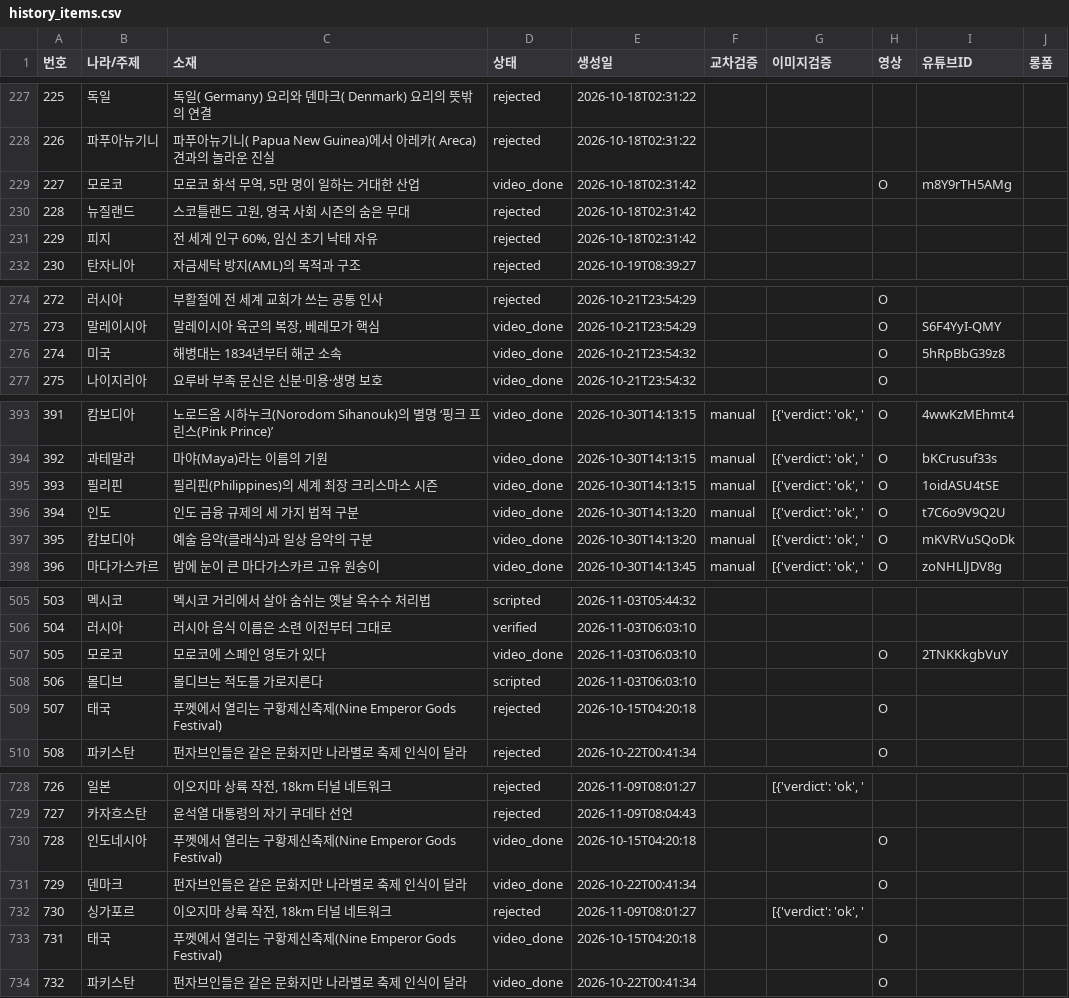
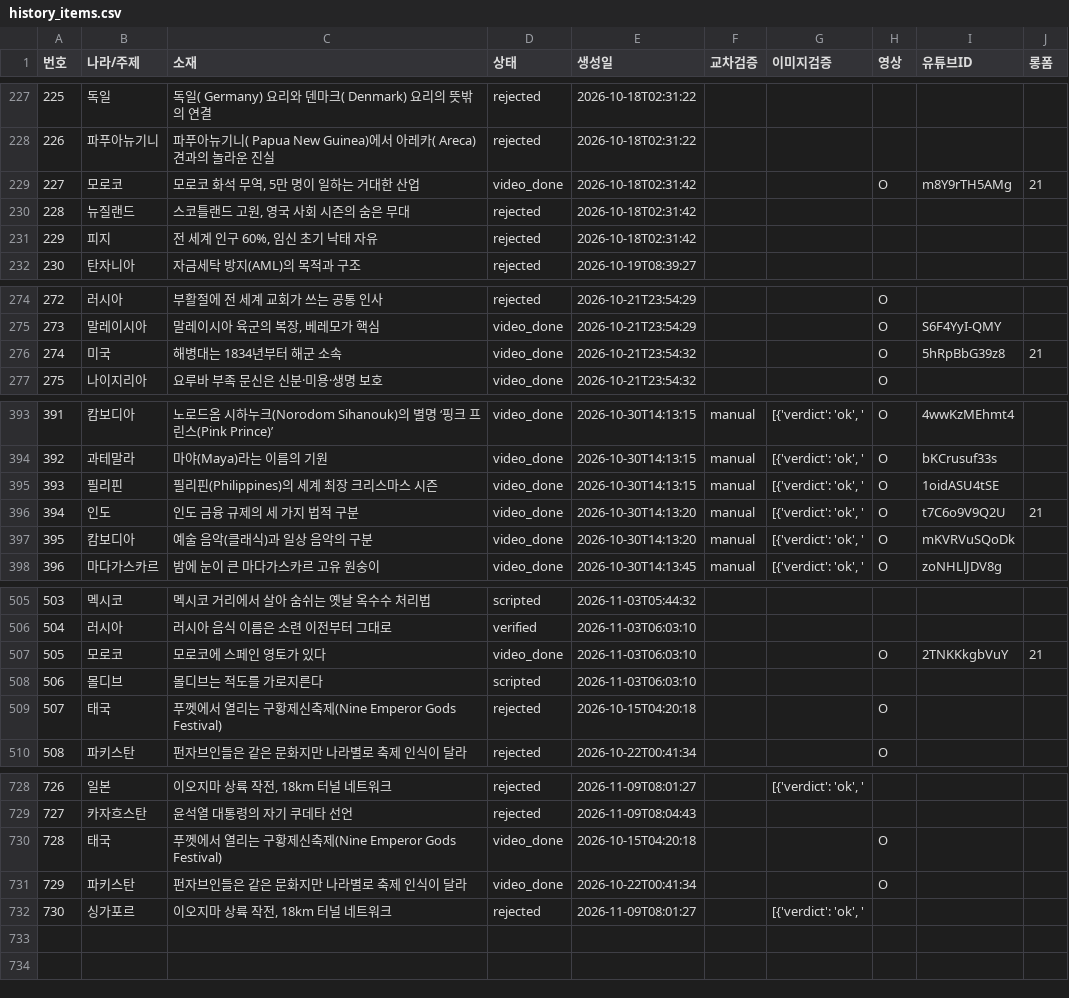
Before and after one commit to gonmau/shorts, a CSV file: history_items.csv, drawn as a sheet; only a part is shown, gaps mark what is left out; the diff covers the shown part only.

Commit message:
chore: run history [skip ci]

```diff
--- a/history_items.csv
+++ b/history_items.csv
@@ -228,3 +228,3 @@
 226,파푸아뉴기니,파푸아뉴기니( Papua New Guinea)에서 아레카( Areca) 견과의 놀라운 진실,rejected,2026-10-18T02:31:22,,,,,
-227,모로코,"모로코 화석 무역, 5만 명이 일하는 거대한 산업",video_done,2026-10-18T02:31:42,,,O,m8Y9rTH5AMg,
+227,모로코,"모로코 화석 무역, 5만 명이 일하는 거대한 산업",video_done,2026-10-18T02:31:42,,,O,m8Y9rTH5AMg,21
 228,뉴질랜드,"스코틀랜드 고원, 영국 사회 시즌의 숨은 무대",rejected,2026-10-18T02:31:42,,,,,
@@ -275,3 +275,3 @@
 273,말레이시아,"말레이시아 육군의 복장, 베레모가 핵심",video_done,2026-10-21T23:54:29,,,O,S6F4YyI-QMY,
-274,미국,해병대는 1834년부터 해군 소속,video_done,2026-10-21T23:54:32,,,O,5hRpBbG39z8,
+274,미국,해병대는 1834년부터 해군 소속,video_done,2026-10-21T23:54:32,,,O,5hRpBbG39z8,21
 275,나이지리아,요루바 부족 문신은 신분·미용·생명 보호,video_done,2026-10-21T23:54:32,,,O,,
@@ -395,3 +395,3 @@
 393,필리핀,필리핀(Philippines)의 세계 최장 크리스마스 시즌,video_done,2026-10-30T14:13:15,manual,"[{'verdict': 'ok', '",O,1oidASU4tSE,
-394,인도,인도 금융 규제의 세 가지 법적 구분,video_done,2026-10-30T14:13:20,manual,"[{'verdict': 'ok', '",O,t7C6o9V9Q2U,
+394,인도,인도 금융 규제의 세 가지 법적 구분,video_done,2026-10-30T14:13:20,manual,"[{'verdict': 'ok', '",O,t7C6o9V9Q2U,21
 395,캄보디아,예술 음악(클래식)과 일상 음악의 구분,video_done,2026-10-30T14:13:20,manual,"[{'verdict': 'ok', '",O,mKVRVuSQoDk,
@@ -506,3 +506,3 @@
 504,러시아,러시아 음식 이름은 소련 이전부터 그대로,verified,2026-11-03T06:03:10,,,,,
-505,모로코,모로코에 스페인 영토가 있다,video_done,2026-11-03T06:03:10,,,O,2TNKKkgbVuY,
+505,모로코,모로코에 스페인 영토가 있다,video_done,2026-11-03T06:03:10,,,O,2TNKKkgbVuY,21
 506,몰디브,몰디브는 적도를 가로지른다,scripted,2026-11-03T06:03:10,,,,,
@@ -729,6 +729,4 @@
 727,카자흐스탄,윤석열 대통령의 자기 쿠데타 선언,rejected,2026-11-09T08:04:43,,,,,
-728,인도네시아,푸껫에서 열리는 구황제신축제(Nine Emperor Gods Festival),video_done,2026-10-15T04:20:18,,,O,,
-729,덴마크,펀자브인들은 같은 문화지만 나라별로 축제 인식이 달라,video_done,2026-10-22T00:41:34,,,O,,
+728,태국,푸껫에서 열리는 구황제신축제(Nine Emperor Gods Festival),video_done,2026-10-15T04:20:18,,,O,,
+729,파키스탄,펀자브인들은 같은 문화지만 나라별로 축제 인식이 달라,video_done,2026-10-22T00:41:34,,,O,,
 730,싱가포르,"이오지마 상륙 작전, 18km 터널 네트워크",rejected,2026-11-09T08:01:27,,"[{'verdict': 'ok', '",,,
-731,태국,푸껫에서 열리는 구황제신축제(Nine Emperor Gods Festival),video_done,2026-10-15T04:20:18,,,O,,
-732,파키스탄,펀자브인들은 같은 문화지만 나라별로 축제 인식이 달라,video_done,2026-10-22T00:41:34,,,O,,
```
Also changed, not shown: 4 edited cells elsewhere in this file, 2 other files.
